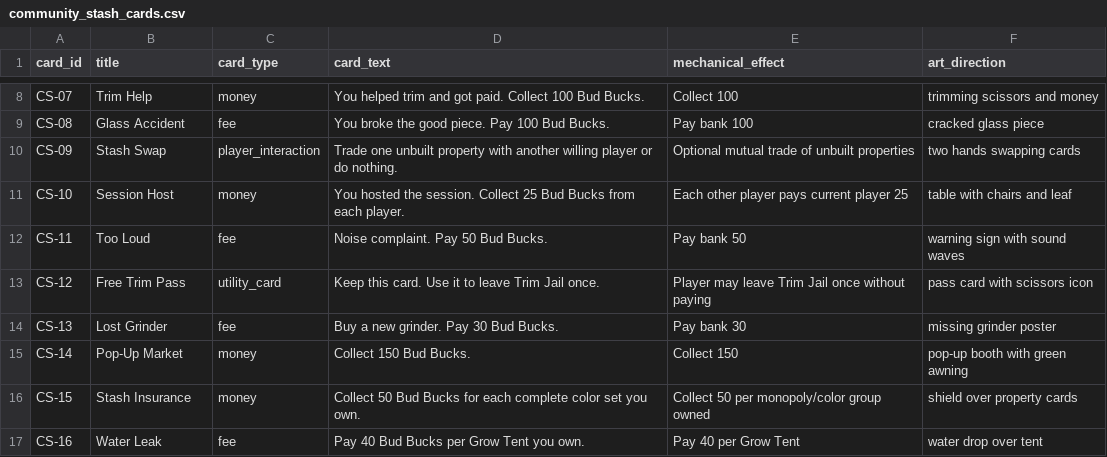
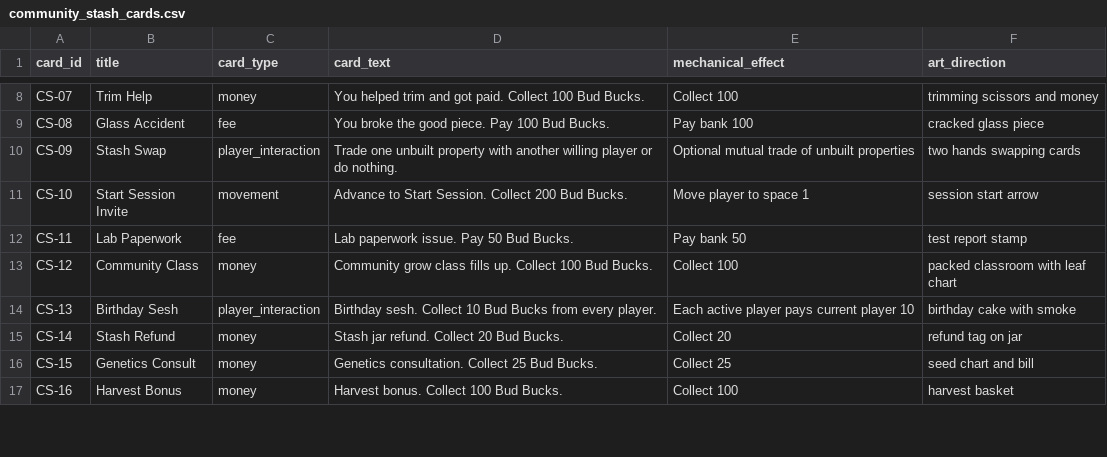
Before and after one commit to dtfgenetics/Weedopolis-strain-Edition, a CSV file: data/community_stash_cards.csv, drawn as a sheet; only a part is shown, gaps mark what is left out; the diff covers the shown part only.

Commit message:
Expand Community Stash deck to 24 cards

```diff
--- a/data/community_stash_cards.csv
+++ b/data/community_stash_cards.csv
@@ -10,8 +10,8 @@ CS-08,Glass Accident,fee,You broke the good piece. Pay 100 Bud Bucks.,Pay bank 1
 CS-09,Stash Swap,player_interaction,Trade one unbuilt property with another willing player or do nothing.,Optional mutual trade of unbuilt properties,two hands swapping cards
-CS-10,Session Host,money,You hosted the session. Collect 25 Bud Bucks from each player.,Each other player pays current player 25,table with chairs and leaf
-CS-11,Too Loud,fee,Noise complaint. Pay 50 Bud Bucks.,Pay bank 50,warning sign with sound waves
-CS-12,Free Trim Pass,utility_card,Keep this card. Use it to leave Trim Jail once.,Player may leave Trim Jail once without paying,pass card with scissors icon
-CS-13,Lost Grinder,fee,Buy a new grinder. Pay 30 Bud Bucks.,Pay bank 30,missing grinder poster
-CS-14,Pop-Up Market,money,Collect 150 Bud Bucks.,Collect 150,pop-up booth with green awning
-CS-15,Stash Insurance,money,Collect 50 Bud Bucks for each complete color set you own.,Collect 50 per monopoly/color group owned,shield over property cards
-CS-16,Water Leak,fee,Pay 40 Bud Bucks per Grow Tent you own.,Pay 40 per Grow Tent,water drop over tent
+CS-10,Start Session Invite,movement,Advance to Start Session. Collect 200 Bud Bucks.,Move player to space 1,session start arrow
+CS-11,Lab Paperwork,fee,Lab paperwork issue. Pay 50 Bud Bucks.,Pay bank 50,test report stamp
+CS-12,Community Class,money,Community grow class fills up. Collect 100 Bud Bucks.,Collect 100,packed classroom with leaf chart
+CS-13,Birthday Sesh,player_interaction,Birthday sesh. Collect 10 Bud Bucks from every player.,Each active player pays current player 10,birthday cake with smoke
+CS-14,Stash Refund,money,Stash jar refund. Collect 20 Bud Bucks.,Collect 20,refund tag on jar
+CS-15,Genetics Consult,money,Genetics consultation. Collect 25 Bud Bucks.,Collect 25,seed chart and bill
+CS-16,Harvest Bonus,money,Harvest bonus. Collect 100 Bud Bucks.,Collect 100,harvest basket
```
Also changed, not shown: 39 edited cells elsewhere in this file.
